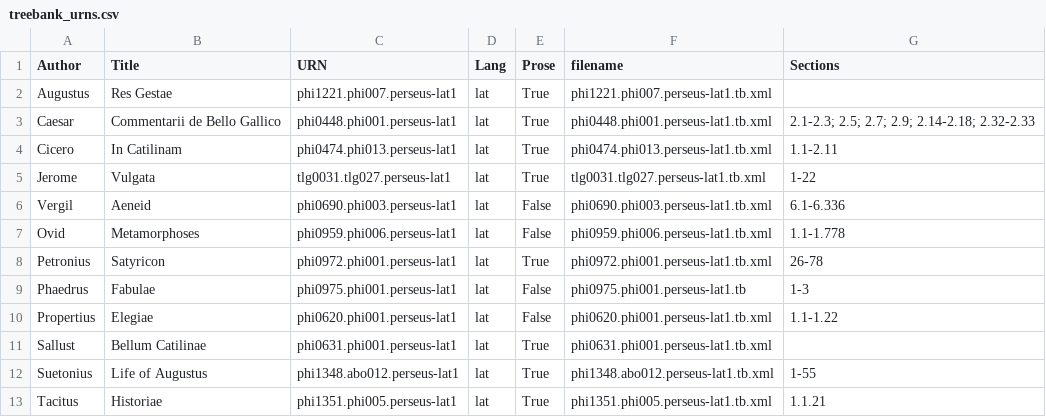
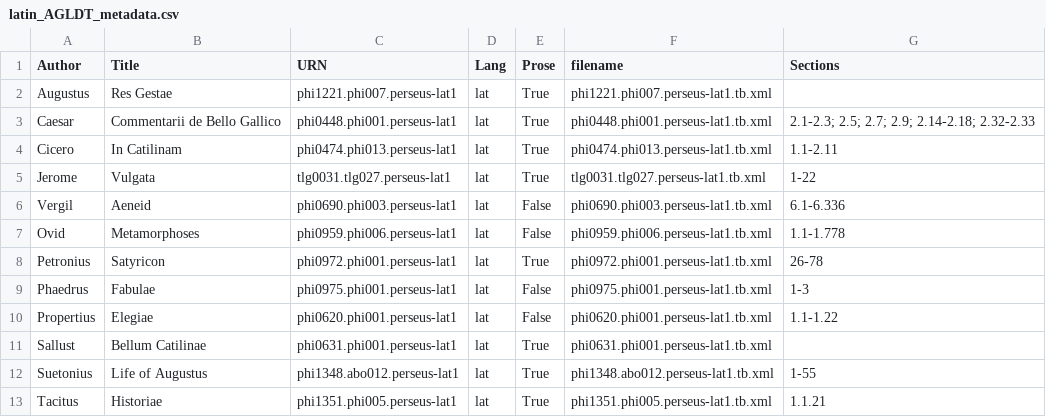
Before and after one commit to zspriggs/gradus-reader, a CSV file: data_gen/latin_AGLDT_metadata.csv (was data_gen/processing/treebank_urns.csv), drawn as a sheet.

```diff
--- a/data_gen/processing/treebank_urns.csv
+++ b/data_gen/latin_AGLDT_metadata.csv
@@ -8,3 +8,3 @@ Ovid,Metamorphoses,phi0959.phi006.perseus-lat1,lat,False,phi0959.phi006.perseus-
 Petronius,Satyricon,phi0972.phi001.perseus-lat1,lat,True,phi0972.phi001.perseus-lat1.tb.xml,26-78
-Phaedrus,Fabulae,phi0975.phi001.perseus-lat1,lat,False,phi0975.phi001.perseus-lat1.tb,1-3
+Phaedrus,Fabulae,phi0975.phi001.perseus-lat1,lat,False,phi0975.phi001.perseus-lat1.tb.xml,1-3
 Propertius,Elegiae,phi0620.phi001.perseus-lat1,lat,False,phi0620.phi001.perseus-lat1.tb.xml,1.1-1.22
```
Also changed, not shown: 3 other files.
